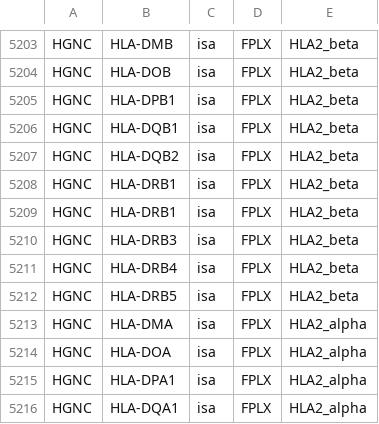
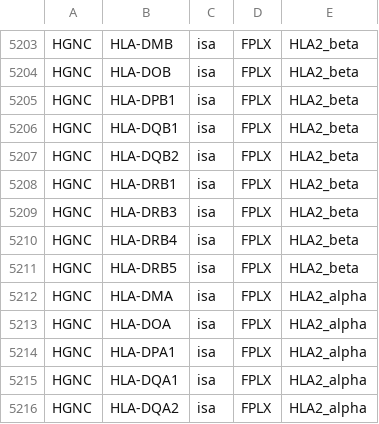
Before and after one commit to wikipathways/famplex, a CSV file: relations.csv, drawn as a sheet; only a part is shown, gaps mark what is left out; the shorter side is filled out with more unchanged rows.

```diff
--- a/relations.csv
+++ b/relations.csv
@@ -5208,3 +5208,2 @@ HGNC,HLA-DQB2,isa,FPLX,HLA2_beta
 HGNC,HLA-DRB1,isa,FPLX,HLA2_beta
-HGNC,HLA-DRB1,isa,FPLX,HLA2_beta
 HGNC,HLA-DRB3,isa,FPLX,HLA2_beta
```
Also changed, not shown: 1 other file.
